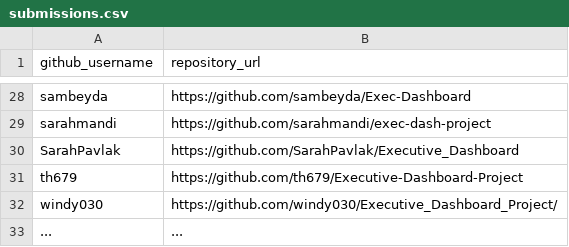
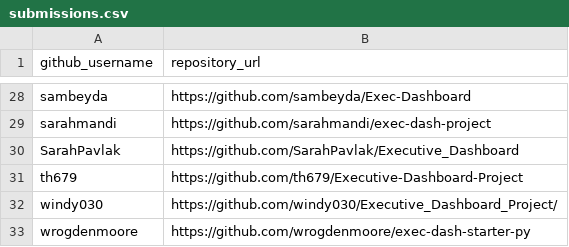
Before and after one commit to prof-rossetti/georgetown-opim-243-201901, a CSV file: projects/exec-dash/submissions.csv, drawn as a sheet; only a part is shown, gaps mark what is left out; removed rows and columns are numbered as before the commit, all else as after; the diff names each change by its address in the sheet, - before the commit and + after, or states it on an @@ line.

Commit message:
Updated submission (#175)

```diff
--- a/projects/exec-dash/submissions.csv
+++ b/projects/exec-dash/submissions.csv
-row 33: ... | ...
+row 33: wrogdenmoore | https://github.com/wrogdenmoore/exec-dash-starter-py
```
